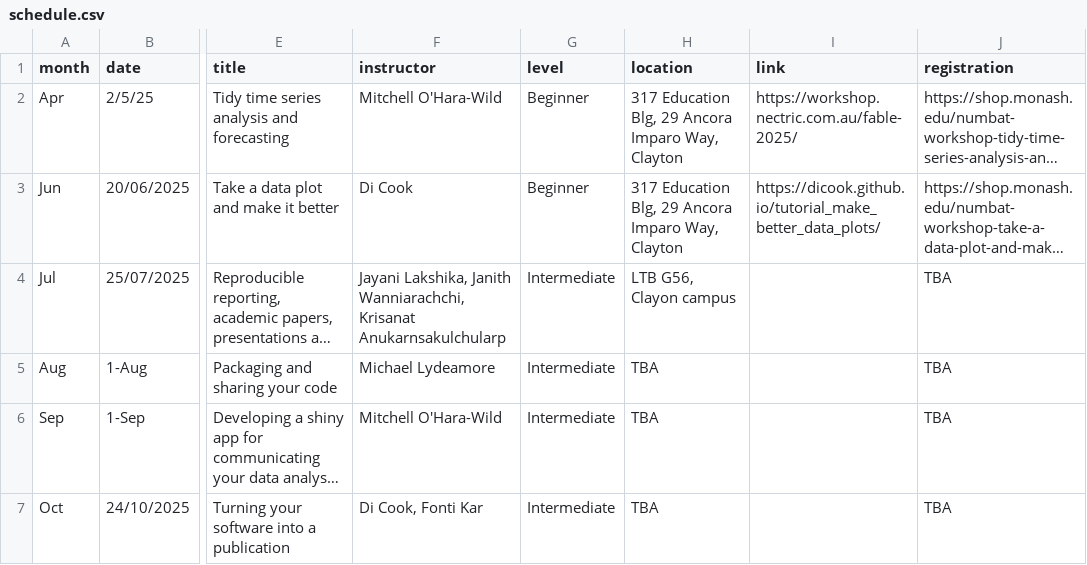
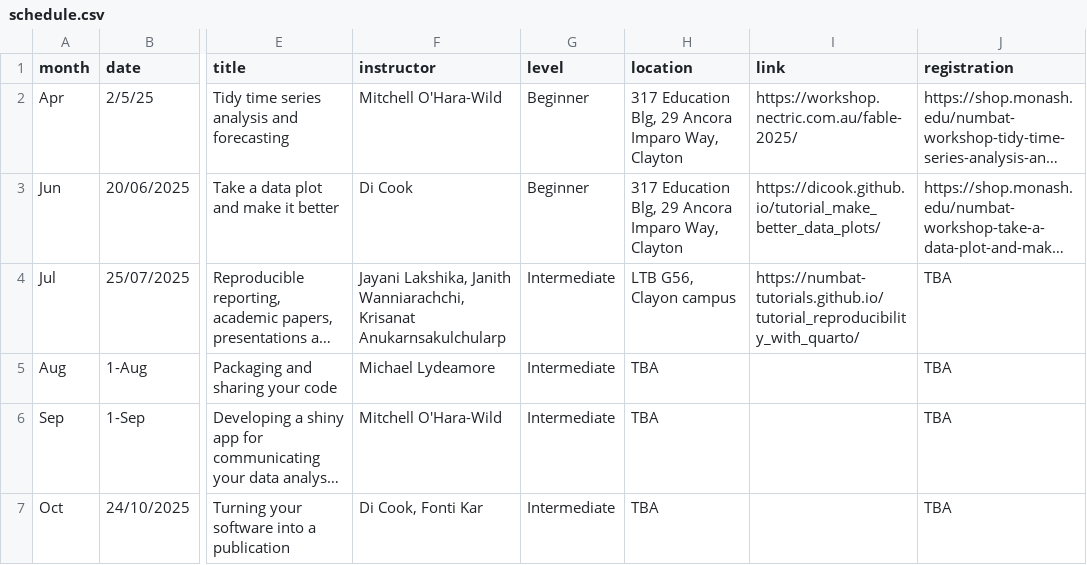
Before and after one commit to numbats/numbats-quarto-website, a CSV file: workshops/schedule.csv, drawn as a sheet; only a part is shown, gaps mark what is left out; long unchanged cells end in …; the diff names each change by its address in the sheet, - before the commit and + after, or states it on an @@ line.

Commit message:
link to quarto tutorial

```diff
--- a/workshops/schedule.csv
+++ b/workshops/schedule.csv
-I4 (link): (empty)
+I4 (link): https://numbat-tutorials.github.io/tutorial_reproducibility_with_quarto/
```
Also changed, not shown: 14 other files.
